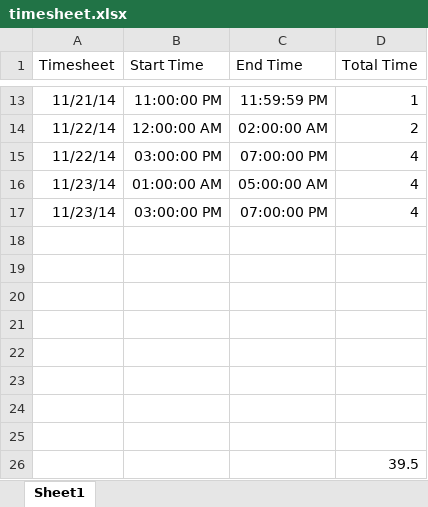
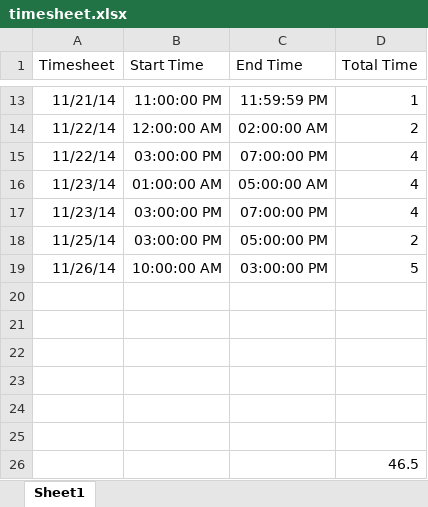
Before and after one commit to VasuAgrawal/GestureDetection, an Excel workbook: timesheet.xlsx, sheet Sheet1, drawn as a sheet; only a part is shown, gaps mark what is left out; values as stored, in another font and other column widths than the file's, no borders; removed rows and columns are numbered as before the commit, all else as after; the diff names each change by its address in the sheet, - before the commit and + after, or states it on an @@ line.

```diff
--- a/timesheet.xlsx (sheet Sheet1)
+++ b/timesheet.xlsx (sheet Sheet1)
+row 18: 11/25/14 | 03:00:00 PM | 05:00:00 PM | 2
+row 19: 11/26/14 | 10:00:00 AM | 03:00:00 PM | 5
-row 24: (empty)
-row 25: (empty)
-D26 (Total Time): 39.5
+D26 (Total Time): 46.5
```
Also changed, not shown: 2 other files.
